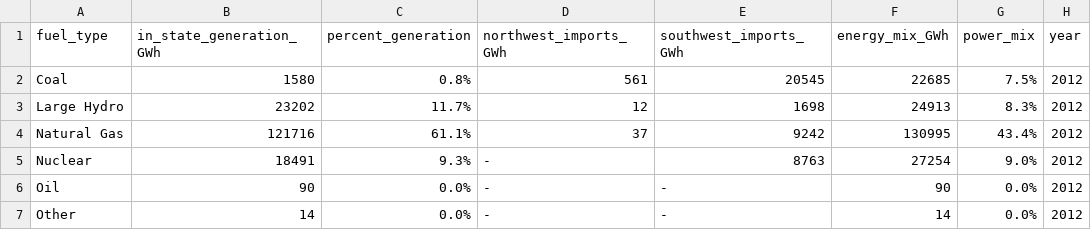
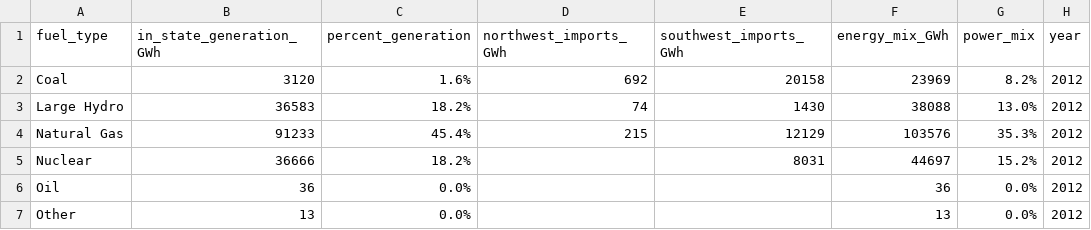
Before and after one commit to datasci-harris/spring-2019-final-project-rei-bertoldi, a CSV file: 2012_electric_generation.csv, drawn as a sheet; only a part is shown; the diff covers the shown part only.

```diff
--- a/2012_electric_generation.csv
+++ b/2012_electric_generation.csv
@@ -1,7 +1,7 @@
 fuel_type,in_state_generation_GWh,percent_generation,northwest_imports_GWh,southwest_imports_GWh,energy_mix_GWh,power_mix,year
-Coal, 1580 ,0.8%, 561 , 20545 ,22685,7.5%,2012
-Large Hydro, 23202 ,11.7%, 12 , 1698 ,24913,8.3%,2012
-Natural Gas, 121716 ,61.1%, 37 , 9242 ,130995,43.4%,2012
-Nuclear, 18491 ,9.3%, -   , 8763 ,27254,9.0%,2012
-Oil, 90 ,0.0%, -   , -   ,90,0.0%,2012
-Other, 14 ,0.0%, -   , -   ,14,0.0%,2012
+Coal, 3120 ,1.6%, 692 , 20158 , 23969 ,8.2%,2012
+Large Hydro, 36583 ,18.2%, 74 , 1430 , 38088 ,13.0%,2012
+Natural Gas, 91233 ,45.4%, 215 , 12129 , 103576 ,35.3%,2012
+Nuclear, 36666 ,18.2%,    , 8031 , 44697 ,15.2%,2012
+Oil, 36 ,0.0%,    ,    , 36 ,0.0%,2012
+Other, 13 ,0.0%,    ,    , 13 ,0.0%,2012
```
Also changed, not shown: 40 edited cells elsewhere in this file, 2005_electric_generation.csv, 2009_electric_generation.csv, 12 other files.
